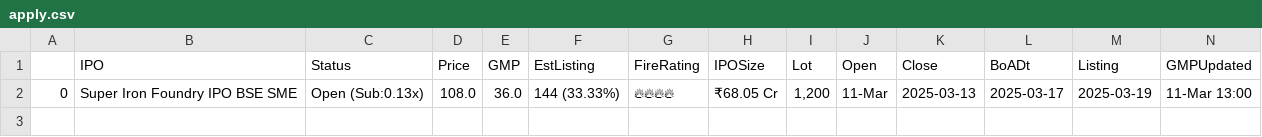
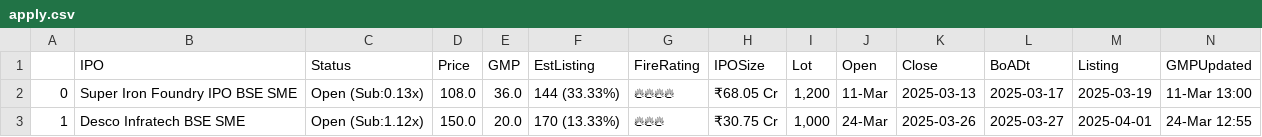
Before and after one commit to AnkurGuptaGithub/test_githubActions, a CSV file: apply.csv, drawn as a sheet; the diff names each change by its address in the sheet, - before the commit and + after, or states it on an @@ line.

```diff
--- a/apply.csv
+++ b/apply.csv
+row 3: 1 | Desco Infratech BSE SME | Open (Sub:1.12x) | 150.0 | 20.0 | 170 (13.33%) | 🔥🔥🔥 | ₹30.75 Cr | 1,000 | 24-Mar | 2025-03-26 | 2025-03-27 | 2025-04-01 | 24-Mar 12:55
```
